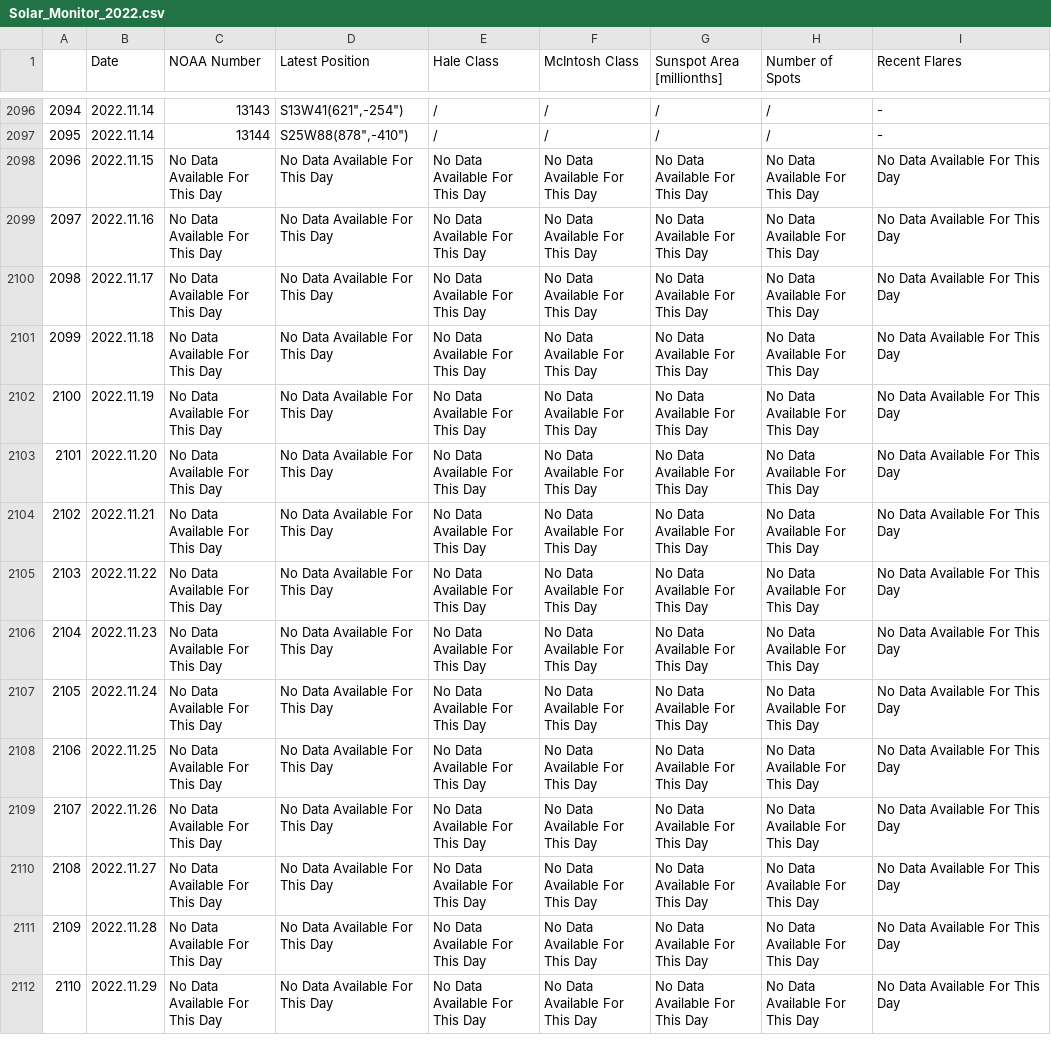
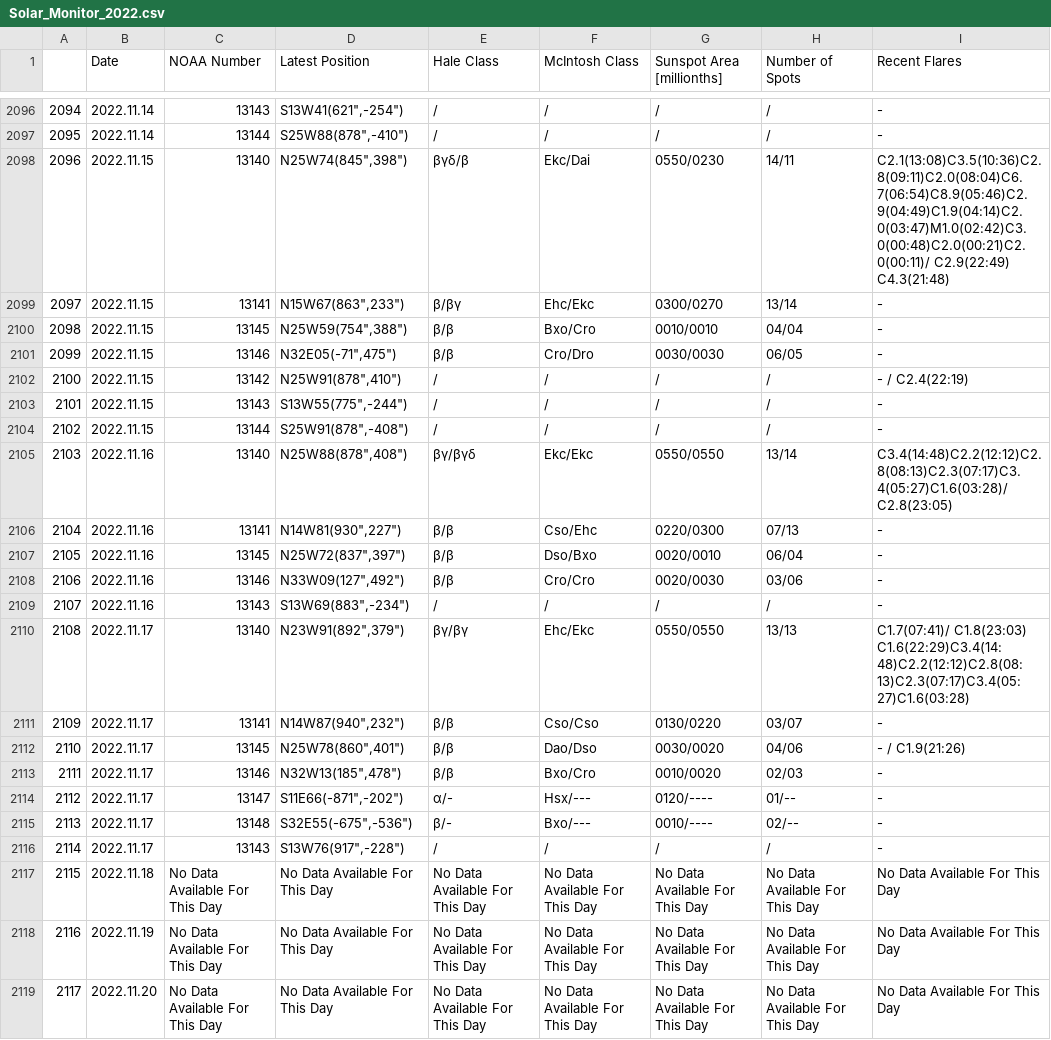
Before and after one commit to MartinNN07/A-Machine-Learning-Model-for-Solar-Flare-Predictions, a CSV file: data/Solar Monitor/Solar_Monitor_2022.csv, drawn as a sheet; only a part is shown, gaps mark what is left out; the shorter side is filled out with more unchanged rows; removed rows and columns are numbered as before the commit, all else as after; the diff names each change by its address in the sheet, - before the commit and + after, or states it on an @@ line.

Commit message:
final project with all the data (including temporaly)

```diff
--- a/data/Solar Monitor/Solar_Monitor_2022.csv
+++ b/data/Solar Monitor/Solar_Monitor_2022.csv
-row 2098: 2096 | 2022.11.15 | No Data Available For This Day | No Data Available For This Day | No Data Available For This Day | No Data Available For This Day | No Data Available For This Day | No Data Available For This Day | No Data Available For This Day
-row 2099: 2097 | 2022.11.16 | No Data Available For This Day | No Data Available For This Day | No Data Available For This Day | No Data Available For This Day | No Data Available For This Day | No Data Available For This Day | No Data Available For This Day
-row 2100: 2098 | 2022.11.17 | No Data Available For This Day | No Data Available For This Day | No Data Available For This Day | No Data Available For This Day | No Data Available For This Day | No Data Available For This Day | No Data Available For This Day
+row 2098: 2096 | 2022.11.15 | 13140 | N25W74(845",398") | βγδ/β | Ekc/Dai | 0550/0230 | 14/11 | C2.1(13:08)C3.5(10:36)C2.8(09:11)C2.0(08:04)C6.7(06:54)C8.9(05:46)C2.9(04:49)C1.9(04:14)C2.0(03:47)M1.0(02:42)C3.0(00:48)C2.0(00:21)C2.0(00:11)/ C2.9(22:49) C4.3(21:48)
+row 2099: 2097 | 2022.11.15 | 13141 | N15W67(863",233") | β/βγ | Ehc/Ekc | 0300/0270 | 13/14 | -
+row 2100: 2098 | 2022.11.15 | 13145 | N25W59(754",388") | β/β | Bxo/Cro | 0010/0010 | 04/04 | -
+row 2101: 2099 | 2022.11.15 | 13146 | N32E05(-71",475") | β/β | Cro/Dro | 0030/0030 | 06/05 | -
+row 2102: 2100 | 2022.11.15 | 13142 | N25W91(878",410") | / | / | / | / | - / C2.4(22:19)
+row 2103: 2101 | 2022.11.15 | 13143 | S13W55(775",-244") | / | / | / | / | -
+row 2104: 2102 | 2022.11.15 | 13144 | S25W91(878",-408") | / | / | / | / | -
+row 2105: 2103 | 2022.11.16 | 13140 | N25W88(878",408") | βγ/βγδ | Ekc/Ekc | 0550/0550 | 13/14 | C3.4(14:48)C2.2(12:12)C2.8(08:13)C2.3(07:17)C3.4(05:27)C1.6(03:28)/ C2.8(23:05)
+row 2106: 2104 | 2022.11.16 | 13141 | N14W81(930",227") | β/β | Cso/Ehc | 0220/0300 | 07/13 | -
+row 2107: 2105 | 2022.11.16 | 13145 | N25W72(837",397") | β/β | Dso/Bxo | 0020/0010 | 06/04 | -
+row 2108: 2106 | 2022.11.16 | 13146 | N33W09(127",492") | β/β | Cro/Cro | 0020/0030 | 03/06 | -
+row 2109: 2107 | 2022.11.16 | 13143 | S13W69(883",-234") | / | / | / | / | -
+row 2110: 2108 | 2022.11.17 | 13140 | N23W91(892",379") | βγ/βγ | Ehc/Ekc | 0550/0550 | 13/13 | C1.7(07:41)/ C1.8(23:03) C1.6(22:29)C3.4(14:48)C2.2(12:12)C2.8(08:13)C2.3(07:17)C3.4(05:27)C1.6(03:28)
+row 2111: 2109 | 2022.11.17 | 13141 | N14W87(940",232") | β/β | Cso/Cso | 0130/0220 | 03/07 | -
+row 2112: 2110 | 2022.11.17 | 13145 | N25W78(860",401") | β/β | Dao/Dso | 0030/0020 | 04/06 | - / C1.9(21:26)
+row 2113: 2111 | 2022.11.17 | 13146 | N32W13(185",478") | β/β | Bxo/Cro | 0010/0020 | 02/03 | -
+row 2114: 2112 | 2022.11.17 | 13147 | S11E66(-871",-202") | α/- | Hsx/--- | 0120/---- | 01/-- | -
+row 2115: 2113 | 2022.11.17 | 13148 | S32E55(-675",-536") | β/- | Bxo/--- | 0010/---- | 02/-- | -
+row 2116: 2114 | 2022.11.17 | 13143 | S13W76(917",-228") | / | / | / | / | -
@@ column A renumbered from row 2117 down @@
```
Also changed, not shown: 3 other files.
